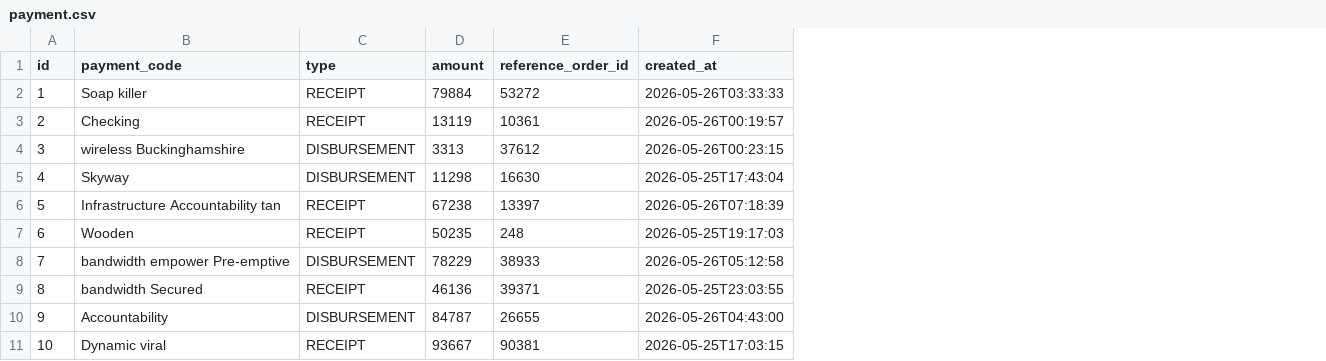
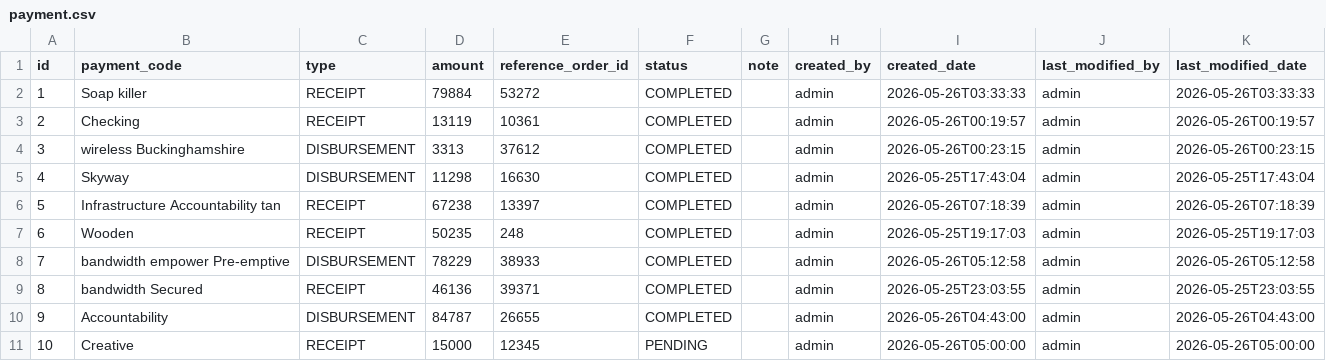
Before and after one commit to PhucsCung/NovelSyncERP, a CSV file: src/main/resources/config/liquibase/fake-data/payment.csv, drawn as a sheet; addresses are those after the commit; the diff names each change by its address in the sheet, - before the commit and + after, or states it on an @@ line.

```diff
--- a/src/main/resources/config/liquibase/fake-data/payment.csv
+++ b/src/main/resources/config/liquibase/fake-data/payment.csv
+column F (status), rows 2-11: COMPLETED | COMPLETED | COMPLETED | COMPLETED | COMPLETED | COMPLETED | COMPLETED | COMPLETED | COMPLETED | PENDING
+column G (note), empty
+column H (created_by), rows 2-11: all admin
+column J (last_modified_by), rows 2-11: all admin
+column K (last_modified_date), rows 2-11: 2026-05-26T03:33:33 | 2026-05-26T00:19:57 | 2026-05-26T00:23:15 | 2026-05-25T17:43:04 | 2026-05-26T07:18:39 | 2026-05-25T19:17:03 | 2026-05-26T05:12:58 | 2026-05-25T23:03:55 | 2026-05-26T04:43:00 | 2026-05-26T05:00:00
-I1: created_at
+I1: created_date
-B11 (payment_code): Dynamic viral
+B11 (payment_code): Creative
-D11 (amount): 93667
+D11 (amount): 15000
-E11 (reference_order_id): 90381
+E11 (reference_order_id): 12345
-I11 (created_date): 2026-05-25T17:03:15
+I11 (created_date): 2026-05-26T05:00:00
```
Also changed, not shown: src/main/resources/config/liquibase/fake-data/customer.csv, src/main/resources/config/liquibase/fake-data/supplier.csv, 27 other files.
